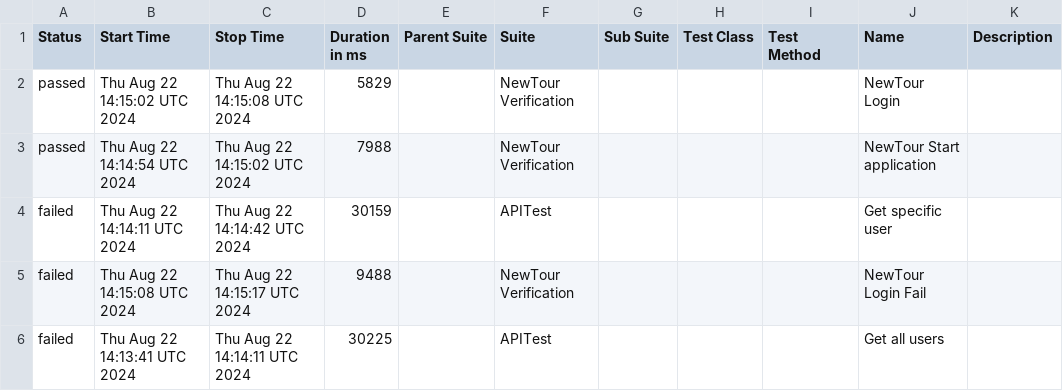
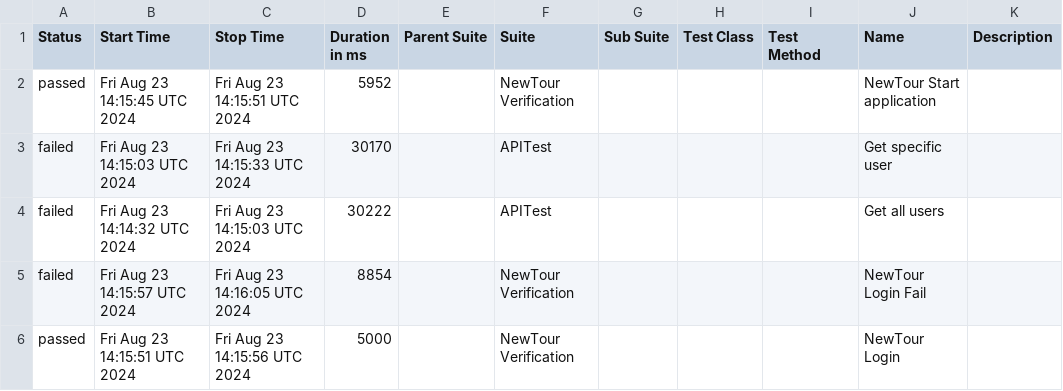
Before and after one commit to Pedrothh/automation-cypress-api-e2e-example, a CSV file: data/suites.csv, drawn as a sheet.

```diff
--- a/data/suites.csv
+++ b/data/suites.csv
@@ -1,6 +1,6 @@
 "Status","Start Time","Stop Time","Duration in ms","Parent Suite","Suite","Sub Suite","Test Class","Test Method","Name","Description"
-"passed","Thu Aug 22 14:15:02 UTC 2024","Thu Aug 22 14:15:08 UTC 2024","5829","","NewTour Verification","","","","NewTour Login",""
-"passed","Thu Aug 22 14:14:54 UTC 2024","Thu Aug 22 14:15:02 UTC 2024","7988","","NewTour Verification","","","","NewTour Start application",""
-"failed","Thu Aug 22 14:14:11 UTC 2024","Thu Aug 22 14:14:42 UTC 2024","30159","","APITest","","","","Get specific user",""
-"failed","Thu Aug 22 14:15:08 UTC 2024","Thu Aug 22 14:15:17 UTC 2024","9488","","NewTour Verification","","","","NewTour Login Fail",""
-"failed","Thu Aug 22 14:13:41 UTC 2024","Thu Aug 22 14:14:11 UTC 2024","30225","","APITest","","","","Get all users",""
+"passed","Fri Aug 23 14:15:45 UTC 2024","Fri Aug 23 14:15:51 UTC 2024","5952","","NewTour Verification","","","","NewTour Start application",""
+"failed","Fri Aug 23 14:15:03 UTC 2024","Fri Aug 23 14:15:33 UTC 2024","30170","","APITest","","","","Get specific user",""
+"failed","Fri Aug 23 14:14:32 UTC 2024","Fri Aug 23 14:15:03 UTC 2024","30222","","APITest","","","","Get all users",""
+"failed","Fri Aug 23 14:15:57 UTC 2024","Fri Aug 23 14:16:05 UTC 2024","8854","","NewTour Verification","","","","NewTour Login Fail",""
+"passed","Fri Aug 23 14:15:51 UTC 2024","Fri Aug 23 14:15:56 UTC 2024","5000","","NewTour Verification","","","","NewTour Login",""
```
Also changed, not shown: 33 other files.
